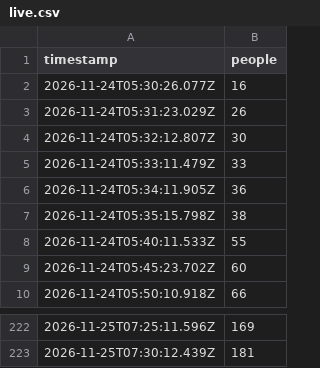
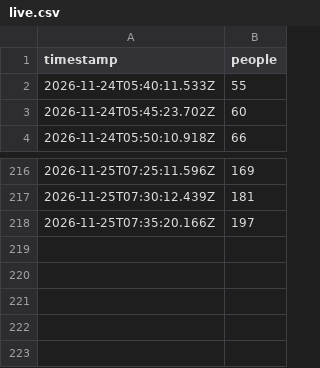
Before and after one commit to bogar/ocupacion-club, a CSV file: data/live.csv, drawn as a sheet; only a part is shown, gaps mark what is left out; removed rows and columns are numbered as before the commit, all else as after; the diff names each change by its address in the sheet, - before the commit and + after, or states it on an @@ line.

```diff
--- a/data/live.csv
+++ b/data/live.csv
-row 2: 2026-11-24T05:30:26.077Z | 16
-row 3: 2026-11-24T05:31:23.029Z | 26
-row 4: 2026-11-24T05:32:12.807Z | 30
-row 5: 2026-11-24T05:33:11.479Z | 33
-row 6: 2026-11-24T05:34:11.905Z | 36
-row 7: 2026-11-24T05:35:15.798Z | 38
+row 218: 2026-11-25T07:35:20.166Z | 197
```
Also changed, not shown: 2 other files.
